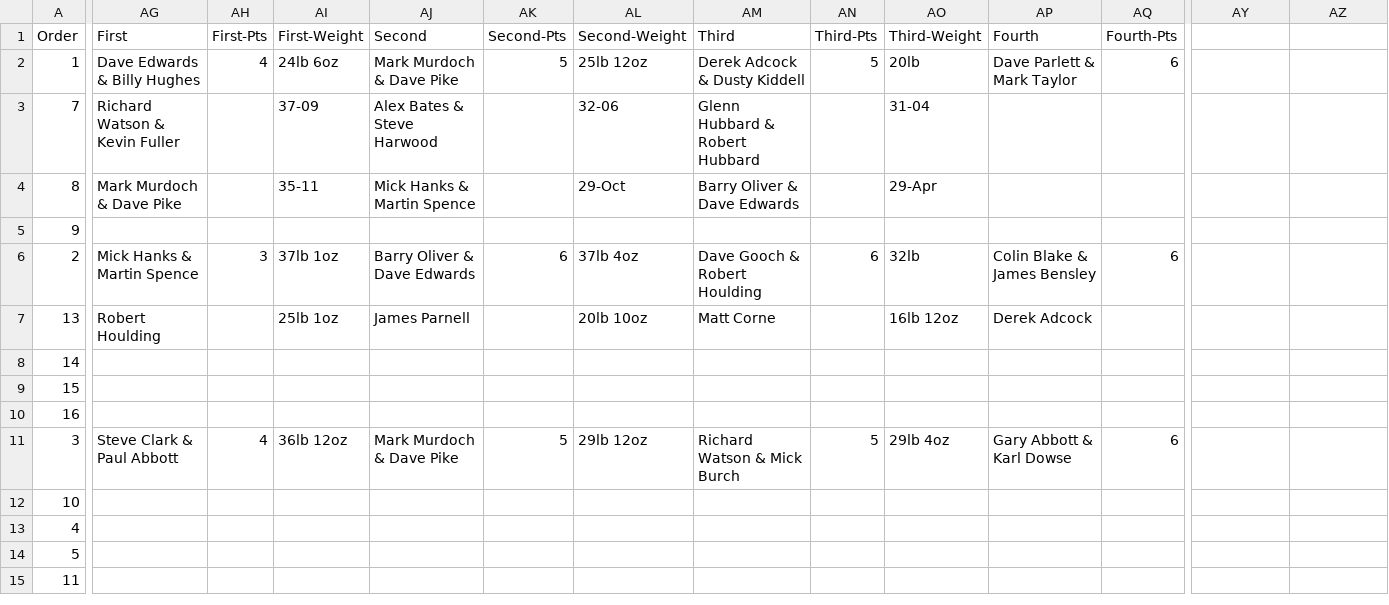
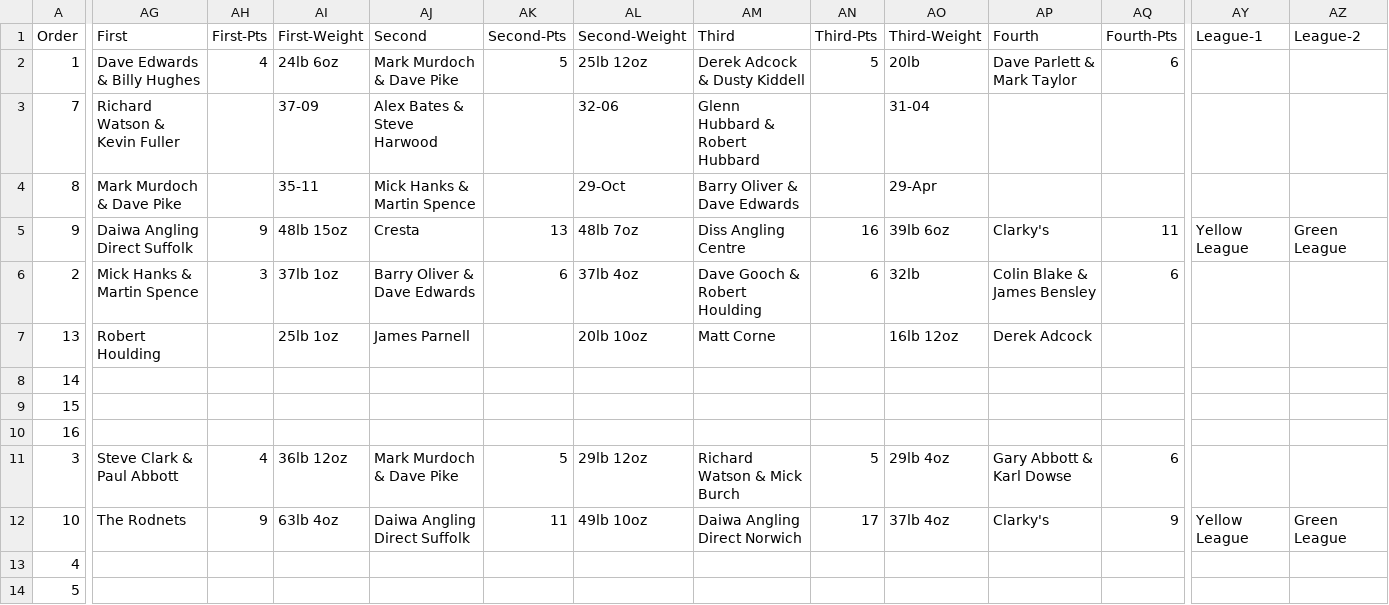
Before and after one commit to ndaa-developer/ndaa-release-two, a CSV file: _data/matches.csv, drawn as a sheet; only a part is shown, gaps mark what is left out; the shorter side is filled out with more unchanged rows; the diff covers the shown part only; the diff names each change by its address in the sheet, - before the commit and + after, or states it on an @@ line.

Commit message:
to4 r1 r2 results

```diff
--- a/_data/matches.csv
+++ b/_data/matches.csv
-AY1: (empty)
+AY1: League-1
-AZ1: (empty)
+AZ1: League-2
-AG5 (First): (empty)
+AG5 (First): Daiwa Angling Direct Suffolk
-AH5 (First-Pts): (empty)
+AH5 (First-Pts): 9
-AI5 (First-Weight): (empty)
+AI5 (First-Weight): 48lb 15oz
-AJ5 (Second): (empty)
+AJ5 (Second): Cresta
-AK5 (Second-Pts): (empty)
+AK5 (Second-Pts): 13
-AL5 (Second-Weight): (empty)
+AL5 (Second-Weight): 48lb 7oz
-AM5 (Third): (empty)
+AM5 (Third): Diss Angling Centre
-AN5 (Third-Pts): (empty)
+AN5 (Third-Pts): 16
-AO5 (Third-Weight): (empty)
+AO5 (Third-Weight): 39lb 6oz
-AP5 (Fourth): (empty)
+AP5 (Fourth): Clarky's
-AQ5 (Fourth-Pts): (empty)
+AQ5 (Fourth-Pts): 11
-AY5 (League-1): (empty)
+AY5 (League-1): Yellow League
-AZ5 (League-2): (empty)
+AZ5 (League-2): Green League
-AG12 (First): (empty)
+AG12 (First): The Rodnets
-AH12 (First-Pts): (empty)
+AH12 (First-Pts): 9
-AI12 (First-Weight): (empty)
+AI12 (First-Weight): 63lb 4oz
-AJ12 (Second): (empty)
+AJ12 (Second): Daiwa Angling Direct Suffolk
-AK12 (Second-Pts): (empty)
+AK12 (Second-Pts): 11
-AL12 (Second-Weight): (empty)
+AL12 (Second-Weight): 49lb 10oz
-AM12 (Third): (empty)
+AM12 (Third): Daiwa Angling Direct Norwich
-AN12 (Third-Pts): (empty)
+AN12 (Third-Pts): 17
-AO12 (Third-Weight): (empty)
+AO12 (Third-Weight): 37lb 4oz
-AP12 (Fourth): (empty)
+AP12 (Fourth): Clarky's
-AQ12 (Fourth-Pts): (empty)
+AQ12 (Fourth-Pts): 9
-AY12 (League-1): (empty)
+AY12 (League-1): Yellow League
-AZ12 (League-2): (empty)
+AZ12 (League-2): Green League
```
Also changed, not shown: 14 edited cells elsewhere in this file, _data/pairs-r3.csv, 13 other files.
